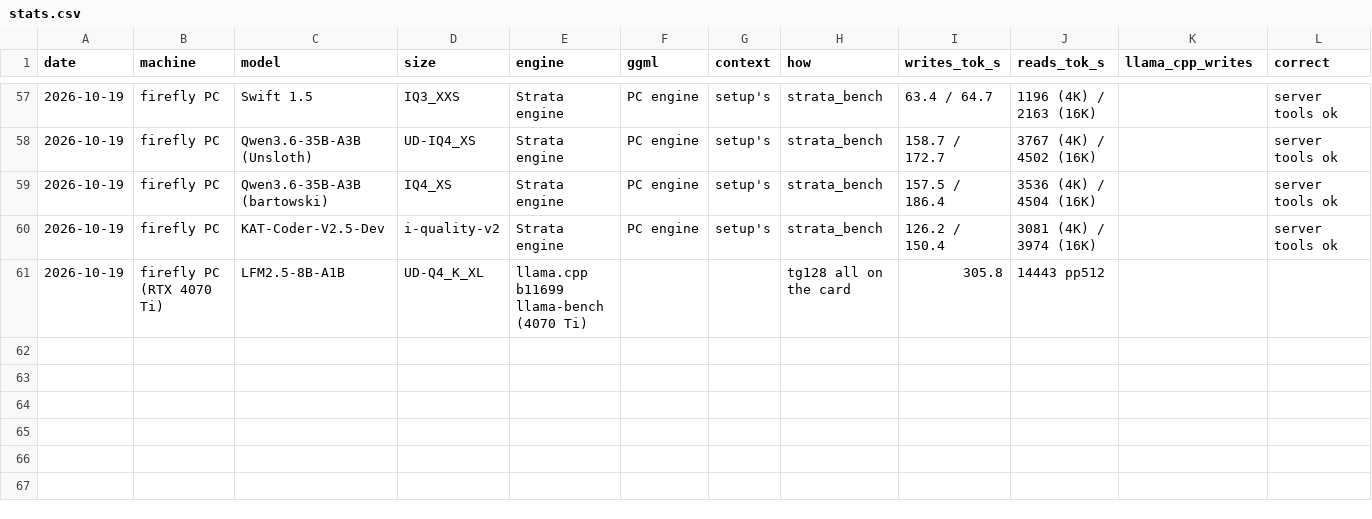
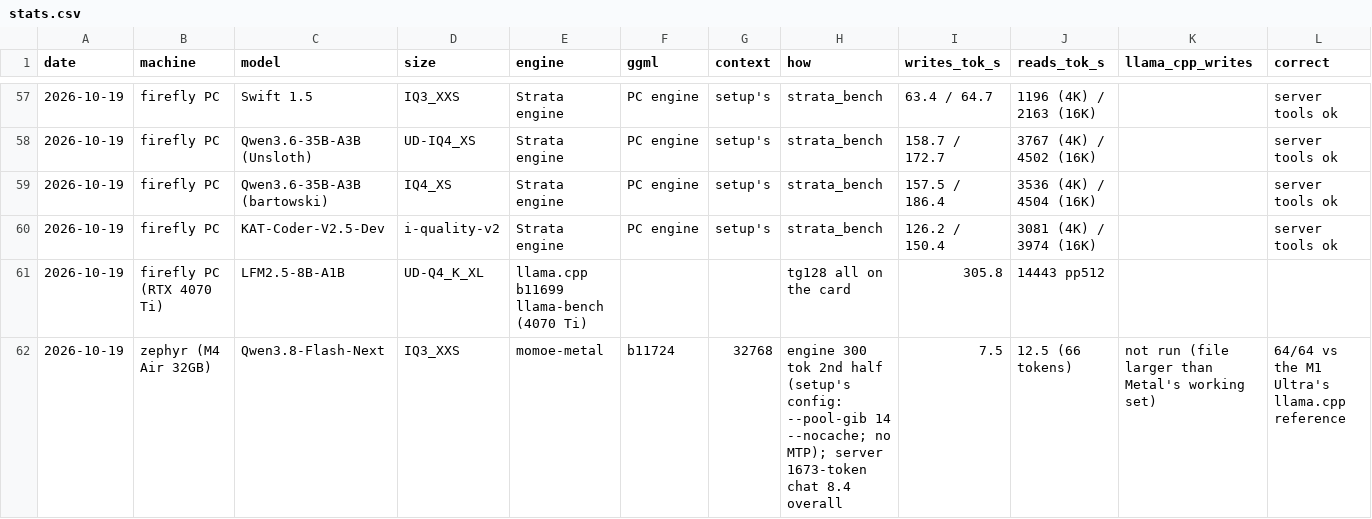
Before and after one commit to aflin/momoe, a CSV file: bench/results/2026-10-19-compatibility/stats.csv, drawn as a sheet; only a part is shown, gaps mark what is left out; rows hold the shown columns only; the diff names each change by its address in the sheet, - before the commit and + after, or states it on an @@ line.

```diff
--- a/bench/results/2026-10-19-compatibility/stats.csv
+++ b/bench/results/2026-10-19-compatibility/stats.csv
+row 62: 2026-10-19 | zephyr (M4 Air 32GB) | Qwen3.8-Flash-Next | IQ3_XXS | momoe-metal | b11724 | 32768 | engine 300 tok 2nd half (setup's config: --pool-gib 14 --nocache; no MTP); server 1673-token chat 8.4 overall | 7.5 | 12.5 (66 tokens) | not run (file larger than Metal's working set) | 64/64 vs the M1 Ultra's llama.cpp reference
```
Also changed, not shown: 2 other files.
